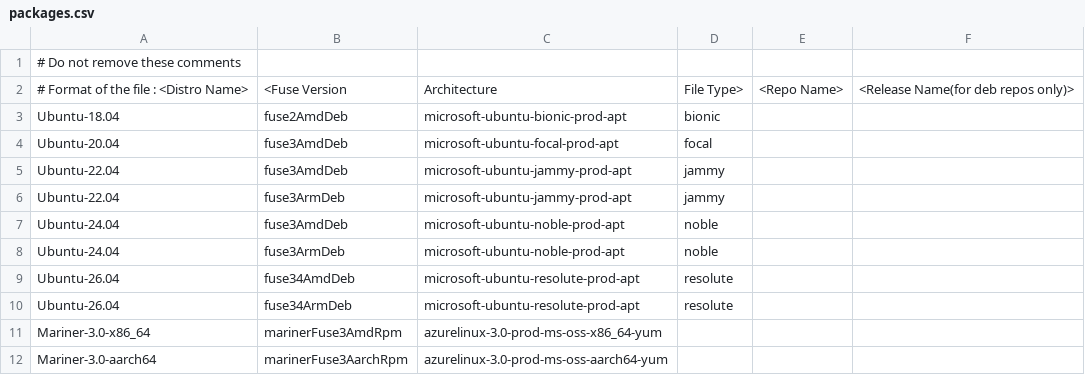
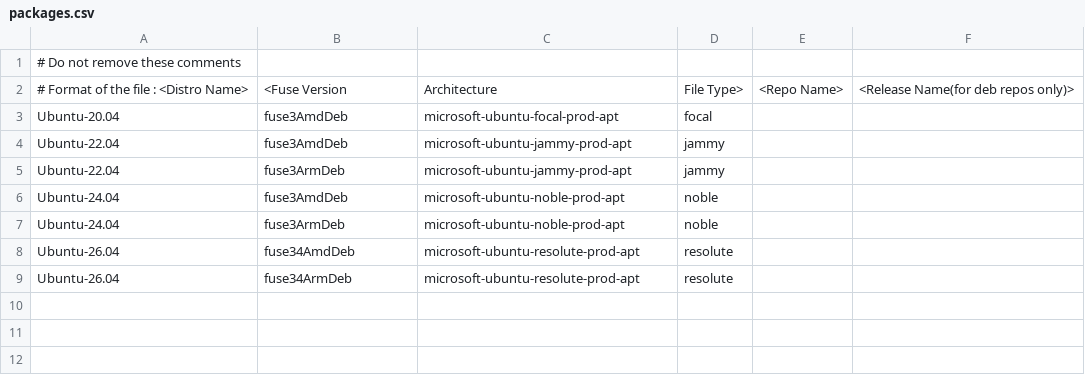
Before and after one commit to Azure/azure-storage-fuse, a CSV file: setup/packages.csv, drawn as a sheet; the diff names each change by its address in the sheet, - before the commit and + after, or states it on an @@ line.

```diff
--- a/setup/packages.csv
+++ b/setup/packages.csv
-row 3: Ubuntu-18.04 | fuse2AmdDeb | microsoft-ubuntu-bionic-prod-apt | bionic
-row 11: Mariner-3.0-x86_64 | marinerFuse3AmdRpm | azurelinux-3.0-prod-ms-oss-x86_64-yum
-row 12: Mariner-3.0-aarch64 | marinerFuse3AarchRpm | azurelinux-3.0-prod-ms-oss-aarch64-yum
```
Also changed, not shown: 1 other file.
